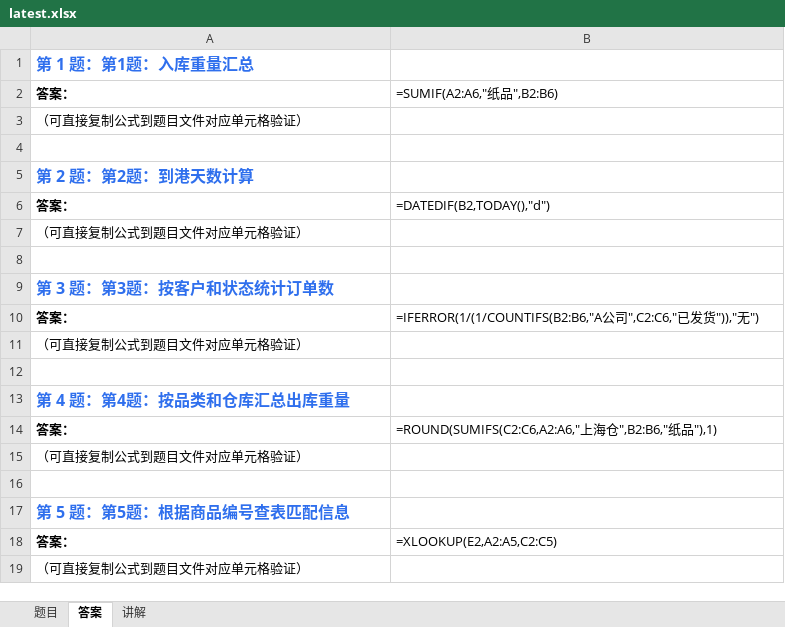
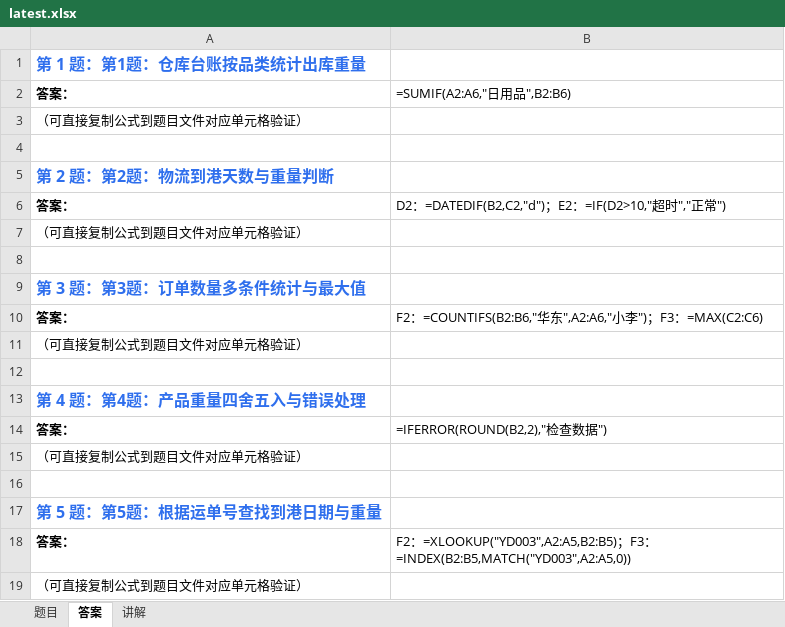
Before and after one commit to Fiona0706/English-Daily-Speaking, an Excel workbook: excel/latest.xlsx, sheet 答案, drawn as a sheet; values as stored, in another font and other column widths than the file's, no borders; formulas without a stored value are shown as written; the diff names each change by its address in the sheet, - before the commit and + after, or states it on an @@ line.

```diff
--- a/excel/latest.xlsx (sheet 答案)
+++ b/excel/latest.xlsx (sheet 答案)
-A1: 第 1 题：第1题：入库重量汇总
+A1: 第 1 题：第1题：仓库台账按品类统计出库重量
-B2: =SUMIF(A2:A6,"纸品",B2:B6)
+B2: =SUMIF(A2:A6,"日用品",B2:B6)
-A5: 第 2 题：第2题：到港天数计算
+A5: 第 2 题：第2题：物流到港天数与重量判断
-B6: =DATEDIF(B2,TODAY(),"d")
+B6: D2：=DATEDIF(B2,C2,"d")；E2：=IF(D2>10,"超时","正常")
-A9: 第 3 题：第3题：按客户和状态统计订单数
+A9: 第 3 题：第3题：订单数量多条件统计与最大值
-B10: =IFERROR(1/(1/COUNTIFS(B2:B6,"A公司",C2:C6,"已发货")),"无")
+B10: F2：=COUNTIFS(B2:B6,"华东",A2:A6,"小李")；F3：=MAX(C2:C6)
-A13: 第 4 题：第4题：按品类和仓库汇总出库重量
+A13: 第 4 题：第4题：产品重量四舍五入与错误处理
-B14: =ROUND(SUMIFS(C2:C6,A2:A6,"上海仓",B2:B6,"纸品"),1)
+B14: =IFERROR(ROUND(B2,2),"检查数据")
-A17: 第 5 题：第5题：根据商品编号查表匹配信息
+A17: 第 5 题：第5题：根据运单号查找到港日期与重量
-B18: =XLOOKUP(E2,A2:A5,C2:C5)
+B18: F2：=XLOOKUP("YD003",A2:A5,B2:B5)；F3：=INDEX(B2:B5,MATCH("YD003",A2:A5,0))
```
Also changed, not shown: sheet 题目, sheet 讲解, 15 other files.
